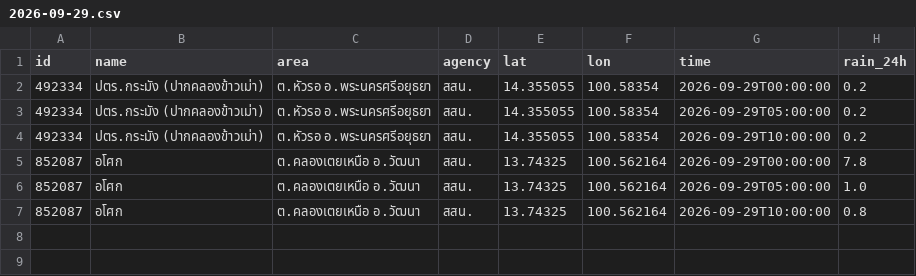
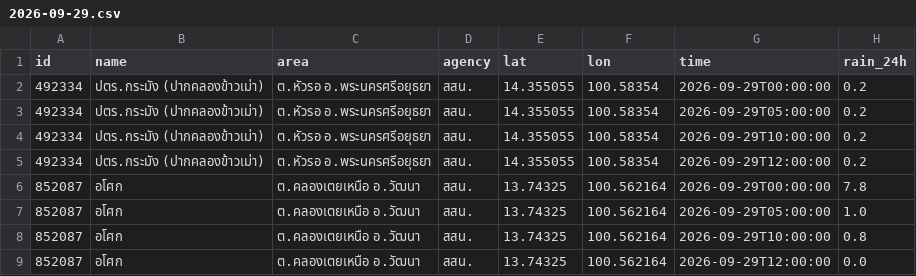
Before and after one commit to Navavit/consolidated-weather, a CSV file: obs/thaiwater/2026-09-29.csv, drawn as a sheet.

```diff
--- a/obs/thaiwater/2026-09-29.csv
+++ b/obs/thaiwater/2026-09-29.csv
@@ -4,2 +4,3 @@ id,name,area,agency,lat,lon,time,rain_24h
 492334,ปตร.กระมัง (ปากคลองข้าวเม่า),ต.หัวรอ อ.พระนครศรีอยุธยา,สสน.,14.355055,100.58354,2026-09-29T10:00:00,0.2
+492334,ปตร.กระมัง (ปากคลองข้าวเม่า),ต.หัวรอ อ.พระนครศรีอยุธยา,สสน.,14.355055,100.58354,2026-09-29T12:00:00,0.2
 852087,อโศก,ต.คลองเตยเหนือ อ.วัฒนา,สสน.,13.74325,100.562164,2026-09-29T00:00:00,7.8
@@ -7 +8,2 @@ id,name,area,agency,lat,lon,time,rain_24h
 852087,อโศก,ต.คลองเตยเหนือ อ.วัฒนา,สสน.,13.74325,100.562164,2026-09-29T10:00:00,0.8
+852087,อโศก,ต.คลองเตยเหนือ อ.วัฒนา,สสน.,13.74325,100.562164,2026-09-29T12:00:00,0.0
```
Also changed, not shown: 55 other files.
